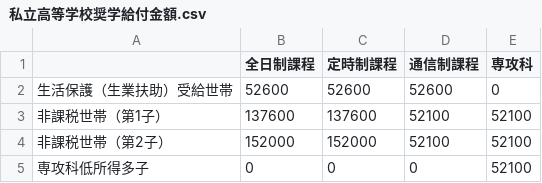
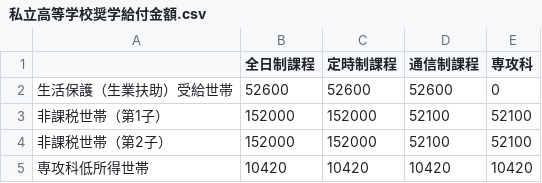
Before and after one commit to kodera19/OpenFisca-Japan, a CSV file: openfisca_japan/assets/福祉/育児/高等学校奨学給付金/私立高等学校奨学給付金額.csv, drawn as a sheet.

Commit message:
feat: 令和7年度対応｜非課税の子序列廃止・専攻科低所得/多子（10,100/10,420）新設・CSV更新・境界テスト追加

```diff
--- a/openfisca_japan/assets/福祉/育児/高等学校奨学給付金/私立高等学校奨学給付金額.csv
+++ b/openfisca_japan/assets/福祉/育児/高等学校奨学給付金/私立高等学校奨学給付金額.csv
@@ -2,4 +2,4 @@
 生活保護（生業扶助）受給世帯,52600,52600,52600,0
-非課税世帯（第1子）,137600,137600,52100,52100
+非課税世帯（第1子）,152000,152000,52100,52100
 非課税世帯（第2子）,152000,152000,52100,52100
-専攻科低所得多子,0,0,0,52100
+専攻科低所得世帯,10420,10420,10420,10420
```
Also changed, not shown: 4 other files.
